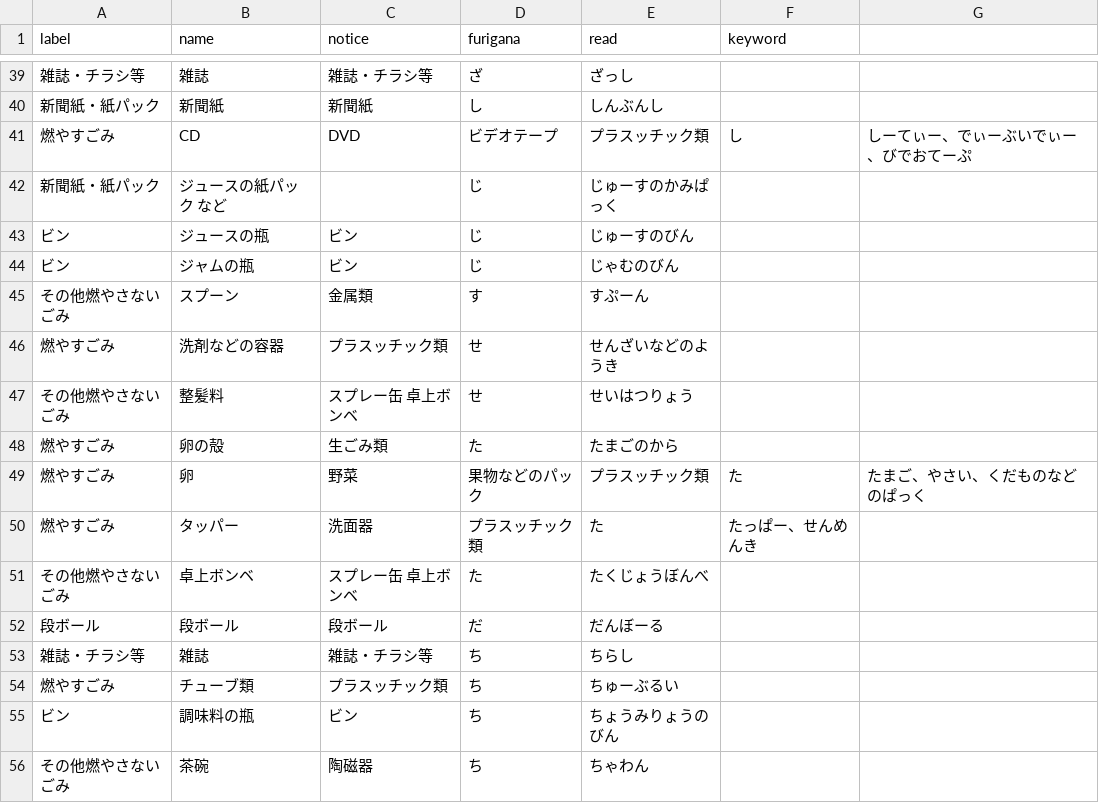
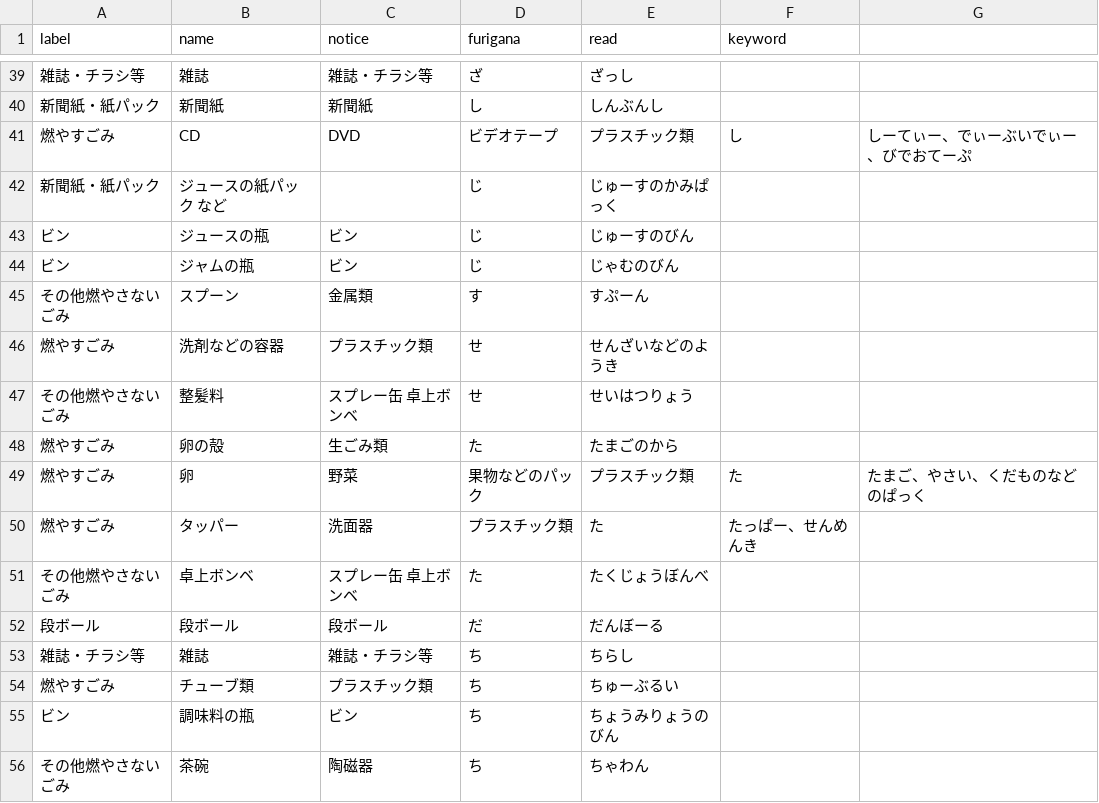
Before and after one commit to clarkashiya-2021/5374, a CSV file: data/target.csv, drawn as a sheet; only a part is shown, gaps mark what is left out; the diff covers the shown part only.

```diff
--- a/data/target.csv
+++ b/data/target.csv
@@ -40,3 +40,3 @@ label,name,notice,furigana,read,keyword
 新聞紙・紙パック,新聞紙,新聞紙,し,しんぶんし,
-燃やすごみ, CD,DVD,ビデオテープ ,プラスッチック類,し,しーてぃー、でぃーぶいでぃー、びでおてーぷ,
+燃やすごみ, CD,DVD,ビデオテープ ,プラスチック類,し,しーてぃー、でぃーぶいでぃー、びでおてーぷ,
 新聞紙・紙パック,ジュースの紙パック　など,,じ,じゅーすのかみぱっく,
@@ -45,7 +45,7 @@ label,name,notice,furigana,read,keyword
 その他燃やさないごみ,スプーン,金属類,す,すぷーん,
-燃やすごみ,洗剤などの容器,プラスッチック類,せ,せんざいなどのようき,
+燃やすごみ,洗剤などの容器,プラスチック類,せ,せんざいなどのようき,
 その他燃やさないごみ,整髪料,スプレー缶　卓上ボンベ,せ,せいはつりょう,
 燃やすごみ,卵の殻,生ごみ類,た,たまごのから,
-燃やすごみ, 卵,野菜,果物などのパック ,プラスッチック類,た,たまご、やさい、くだものなどのぱっく,
-燃やすごみ, タッパー,洗面器 ,プラスッチック類,た,たっぱー、せんめんき,
+燃やすごみ, 卵,野菜,果物などのパック ,プラスチック類,た,たまご、やさい、くだものなどのぱっく,
+燃やすごみ, タッパー,洗面器 ,プラスチック類,た,たっぱー、せんめんき,
 その他燃やさないごみ,卓上ボンベ,スプレー缶　卓上ボンベ,た,たくじょうぼんべ,
@@ -53,3 +53,3 @@ label,name,notice,furigana,read,keyword
 雑誌・チラシ等,雑誌,雑誌・チラシ等,ち,ちらし,
-燃やすごみ,チューブ類,プラスッチック類,ち,ちゅーぶるい,
+燃やすごみ,チューブ類,プラスチック類,ち,ちゅーぶるい,
 ビン,調味料の瓶,ビン,ち,ちょうみりょうのびん,
```
Also changed, not shown: 8 edited cells elsewhere in this file.
